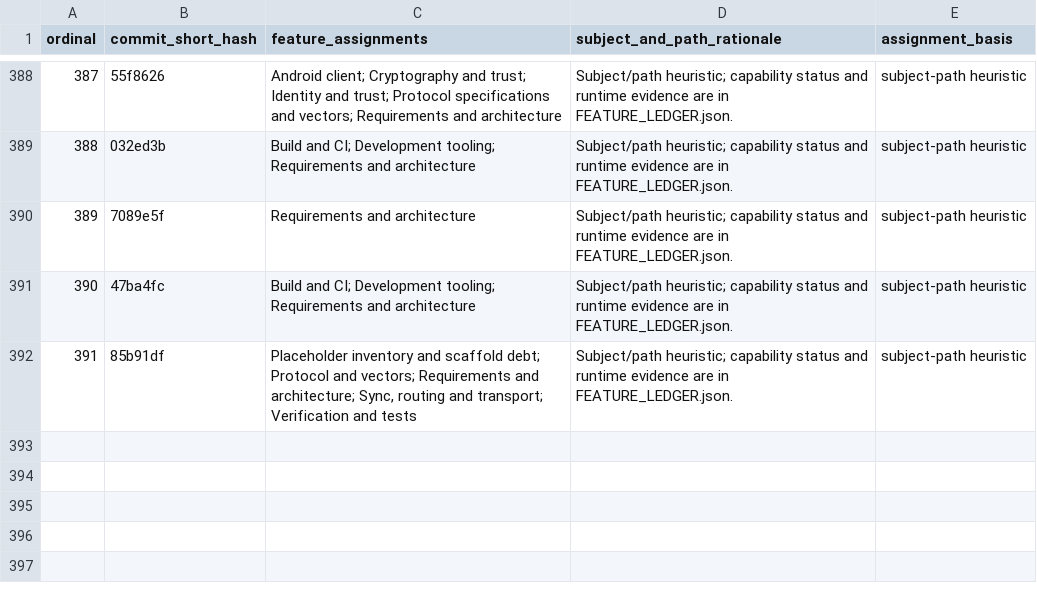
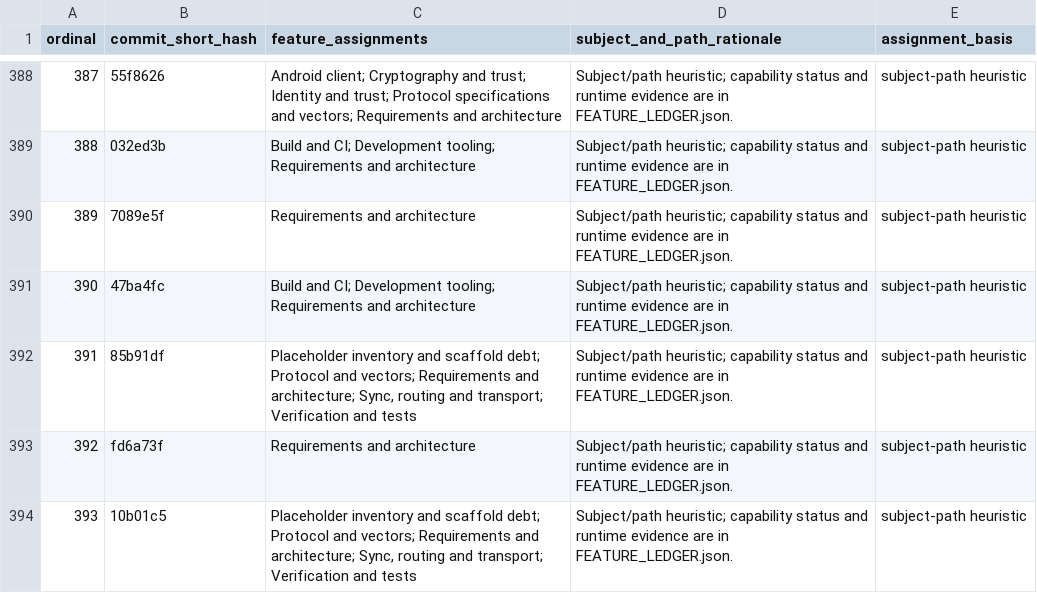
Before and after one commit to Astraive/lattice, a CSV file: docs/quality/COMMIT_FEATURE_MAP.csv, drawn as a sheet; only a part is shown, gaps mark what is left out.

```diff
--- a/docs/quality/COMMIT_FEATURE_MAP.csv
+++ b/docs/quality/COMMIT_FEATURE_MAP.csv
@@ -392 +392,3 @@ ordinal,commit_short_hash,feature_assignments,subject_and_path_rationale,assignm
 391,85b91df,"Placeholder inventory and scaffold debt; Protocol and vectors; Requirements and architecture; Sync, routing and transport; Verification and tests",Subject/path heuristic; capability status and runtime evidence are in FEATURE_LEDGER.json.,subject-path heuristic
+392,fd6a73f,Requirements and architecture,Subject/path heuristic; capability status and runtime evidence are in FEATURE_LEDGER.json.,subject-path heuristic
+393,10b01c5,"Placeholder inventory and scaffold debt; Protocol and vectors; Requirements and architecture; Sync, routing and transport; Verification and tests",Subject/path heuristic; capability status and runtime evidence are in FEATURE_LEDGER.json.,subject-path heuristic
```
Also changed, not shown: docs/quality/HISTORY_INDEX.csv, 7 other files.
